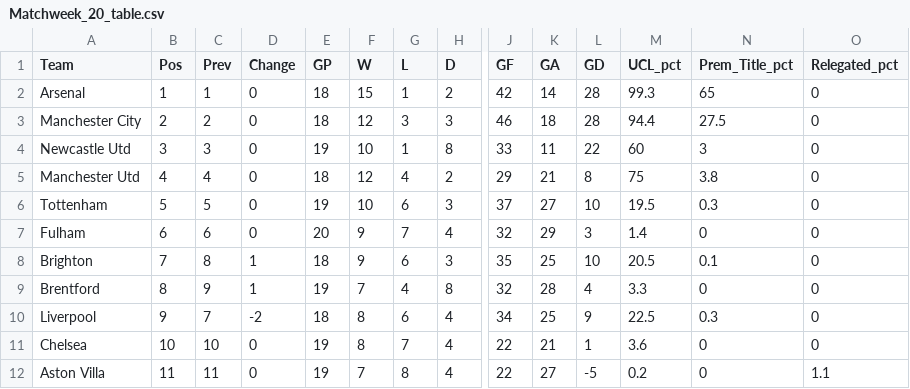
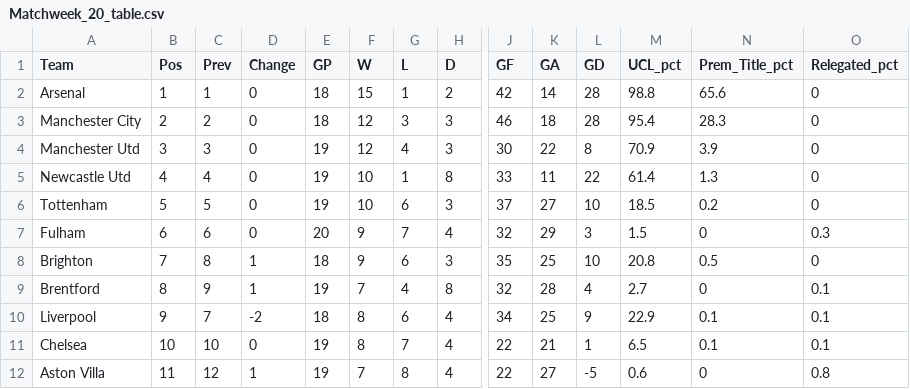
Before and after one commit to weaversd/EPL_2022_2023, a CSV file: current_table_output/Matchweek_20_table.csv, drawn as a sheet; only a part is shown, gaps mark what is left out; removed rows and columns are numbered as before the commit, all else as after; rows hold the shown columns only; the diff covers the shown part only; the diff names each change by its address in the sheet, - before the commit and + after, or states it on an @@ line.

```diff
--- a/current_table_output/Matchweek_20_table.csv
+++ b/current_table_output/Matchweek_20_table.csv
-M2 (UCL_pct): 99.3
+M2 (UCL_pct): 98.8
-N2 (Prem_Title_pct): 65
+N2 (Prem_Title_pct): 65.6
-M3 (UCL_pct): 94.4
+M3 (UCL_pct): 95.4
-N3 (Prem_Title_pct): 27.5
+N3 (Prem_Title_pct): 28.3
+row 4: Manchester Utd | 3 | 3 | 0 | 19 | 12 | 4 | 3 | 30 | 22 | 8 | 70.9 | 3.9 | 0
-B5 (Pos): 3
+B5 (Pos): 4
-C5 (Prev): 3
+C5 (Prev): 4
-M5 (UCL_pct): 60
+M5 (UCL_pct): 61.4
-N5 (Prem_Title_pct): 3
+N5 (Prem_Title_pct): 1.3
-row 5: Manchester Utd | 4 | 4 | 0 | 18 | 12 | 4 | 2 | 29 | 21 | 8 | 75 | 3.8 | 0
-M6 (UCL_pct): 19.5
+M6 (UCL_pct): 18.5
-N6 (Prem_Title_pct): 0.3
+N6 (Prem_Title_pct): 0.2
-M7 (UCL_pct): 1.4
+M7 (UCL_pct): 1.5
-O7 (Relegated_pct): 0
+O7 (Relegated_pct): 0.3
-M8 (UCL_pct): 20.5
+M8 (UCL_pct): 20.8
-N8 (Prem_Title_pct): 0.1
+N8 (Prem_Title_pct): 0.5
-M9 (UCL_pct): 3.3
+M9 (UCL_pct): 2.7
-O9:O11 (Relegated_pct): 0
+O9:O11 (Relegated_pct): 0.1
-M10 (UCL_pct): 22.5
+M10 (UCL_pct): 22.9
-N10 (Prem_Title_pct): 0.3
+N10 (Prem_Title_pct): 0.1
-M11 (UCL_pct): 3.6
+M11 (UCL_pct): 6.5
-N11 (Prem_Title_pct): 0
+N11 (Prem_Title_pct): 0.1
-C12 (Prev): 11
+C12 (Prev): 12
-D12 (Change): 0
+D12 (Change): 1
-M12 (UCL_pct): 0.2
+M12 (UCL_pct): 0.6
-O12 (Relegated_pct): 1.1
+O12 (Relegated_pct): 0.8
```
Also changed, not shown: 17 edited cells elsewhere in this file, SPI_tables/Matchweek_20_SPI.csv, 31 other files.
